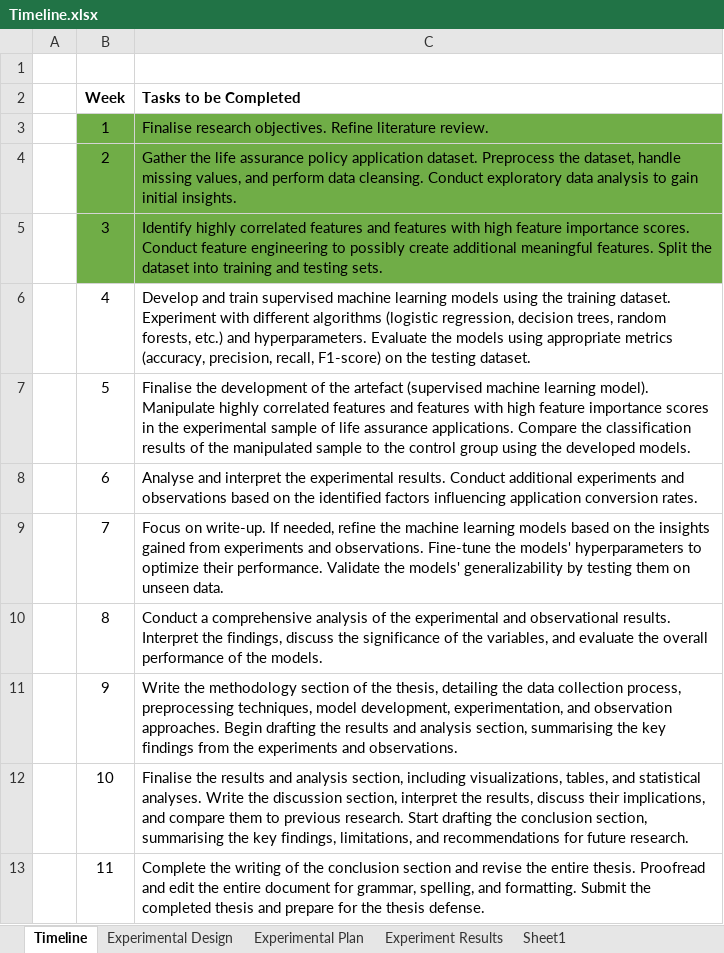
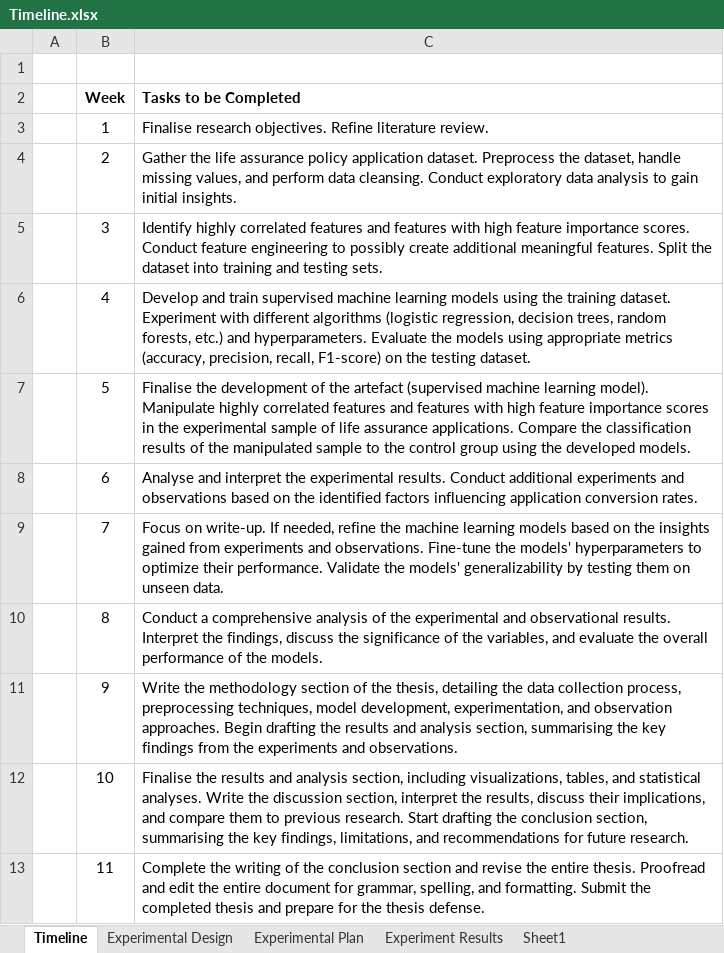
Before and after one commit to greg-la/MSc-Capstone, an Excel workbook: Timeline.xlsx, sheet Timeline, drawn as a sheet; values as stored, in another font and other column widths than the file's, no borders; the diff names each change by its address in the sheet, - before the commit and + after, or states it on an @@ line.

```diff
--- a/Timeline.xlsx (sheet Timeline)
+++ b/Timeline.xlsx (sheet Timeline)
-B3:C5 fill: #70AD47
+B3:C5 fill: none
```
Also changed, not shown: sheet Experiment Results, 2 other files.
